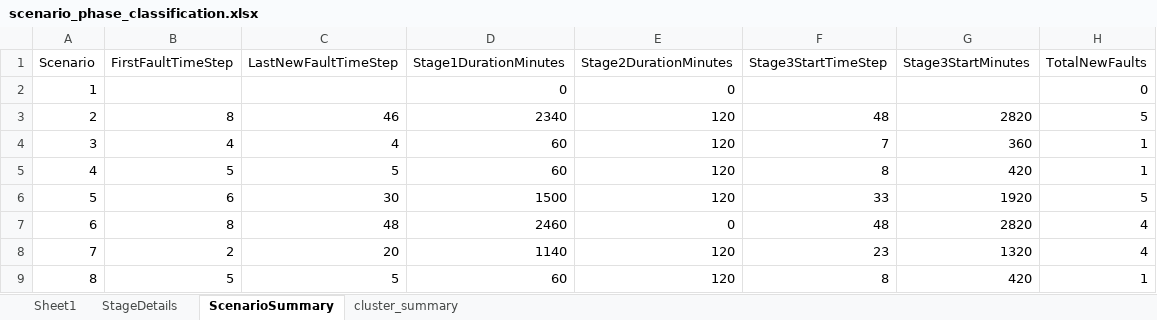
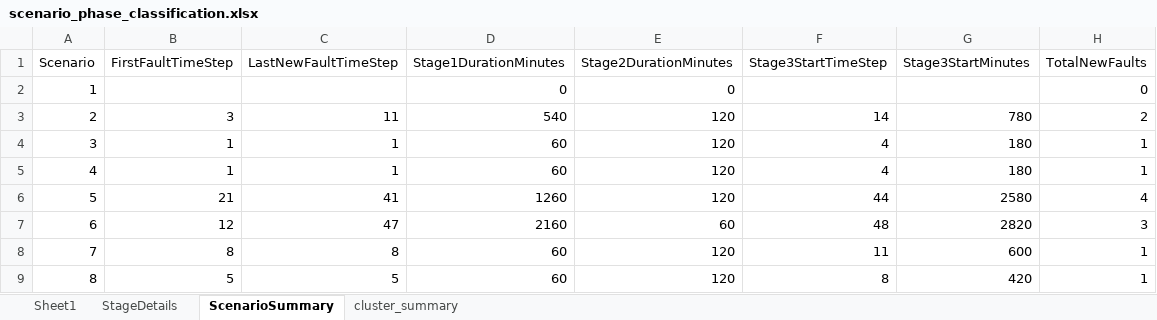
Before and after one commit to MofeiZhou202/DN-ResilienceAssessment, an Excel workbook: data/scenario_phase_classification.xlsx, sheet ScenarioSummary, drawn as a sheet; only a part is shown; values as stored, in another font and other column widths than the file's, no borders; the diff covers the shown part only; the diff names each change by its address in the sheet, - before the commit and + after, or states it on an @@ line.

```diff
--- a/data/scenario_phase_classification.xlsx (sheet ScenarioSummary)
+++ b/data/scenario_phase_classification.xlsx (sheet ScenarioSummary)
-B3 (FirstFaultTimeStep): 8
+B3 (FirstFaultTimeStep): 3
-C3 (LastNewFaultTimeStep): 46
+C3 (LastNewFaultTimeStep): 11
-D3 (Stage1DurationMinutes): 2340
+D3 (Stage1DurationMinutes): 540
-F3 (Stage3StartTimeStep): 48
+F3 (Stage3StartTimeStep): 14
-G3 (Stage3StartMinutes): 2820
+G3 (Stage3StartMinutes): 780
-H3 (TotalNewFaults): 5
+H3 (TotalNewFaults): 2
-B4 (FirstFaultTimeStep): 4
+B4 (FirstFaultTimeStep): 1
-C4 (LastNewFaultTimeStep): 4
+C4 (LastNewFaultTimeStep): 1
-F4 (Stage3StartTimeStep): 7
+F4 (Stage3StartTimeStep): 4
-G4 (Stage3StartMinutes): 360
+G4 (Stage3StartMinutes): 180
-B5 (FirstFaultTimeStep): 5
+B5 (FirstFaultTimeStep): 1
-C5 (LastNewFaultTimeStep): 5
+C5 (LastNewFaultTimeStep): 1
-F5 (Stage3StartTimeStep): 8
+F5 (Stage3StartTimeStep): 4
-G5 (Stage3StartMinutes): 420
+G5 (Stage3StartMinutes): 180
-B6 (FirstFaultTimeStep): 6
+B6 (FirstFaultTimeStep): 21
-C6 (LastNewFaultTimeStep): 30
+C6 (LastNewFaultTimeStep): 41
-D6 (Stage1DurationMinutes): 1500
+D6 (Stage1DurationMinutes): 1260
-F6 (Stage3StartTimeStep): 33
+F6 (Stage3StartTimeStep): 44
-G6 (Stage3StartMinutes): 1920
+G6 (Stage3StartMinutes): 2580
-H6 (TotalNewFaults): 5
+H6 (TotalNewFaults): 4
-B7 (FirstFaultTimeStep): 8
+B7 (FirstFaultTimeStep): 12
-C7 (LastNewFaultTimeStep): 48
+C7 (LastNewFaultTimeStep): 47
-D7 (Stage1DurationMinutes): 2460
+D7 (Stage1DurationMinutes): 2160
-E7 (Stage2DurationMinutes): 0
+E7 (Stage2DurationMinutes): 60
-H7 (TotalNewFaults): 4
+H7 (TotalNewFaults): 3
-B8 (FirstFaultTimeStep): 2
+B8 (FirstFaultTimeStep): 8
-C8 (LastNewFaultTimeStep): 20
+C8 (LastNewFaultTimeStep): 8
-D8 (Stage1DurationMinutes): 1140
+D8 (Stage1DurationMinutes): 60
-F8 (Stage3StartTimeStep): 23
+F8 (Stage3StartTimeStep): 11
-G8 (Stage3StartMinutes): 1320
+G8 (Stage3StartMinutes): 600
-H8 (TotalNewFaults): 4
+H8 (TotalNewFaults): 1
```
Also changed, not shown: 511 edited cells elsewhere in this sheet, sheet StageDetails, sheet cluster_summary, data/ac_dc_real_case.xlsx, 4 other files.
